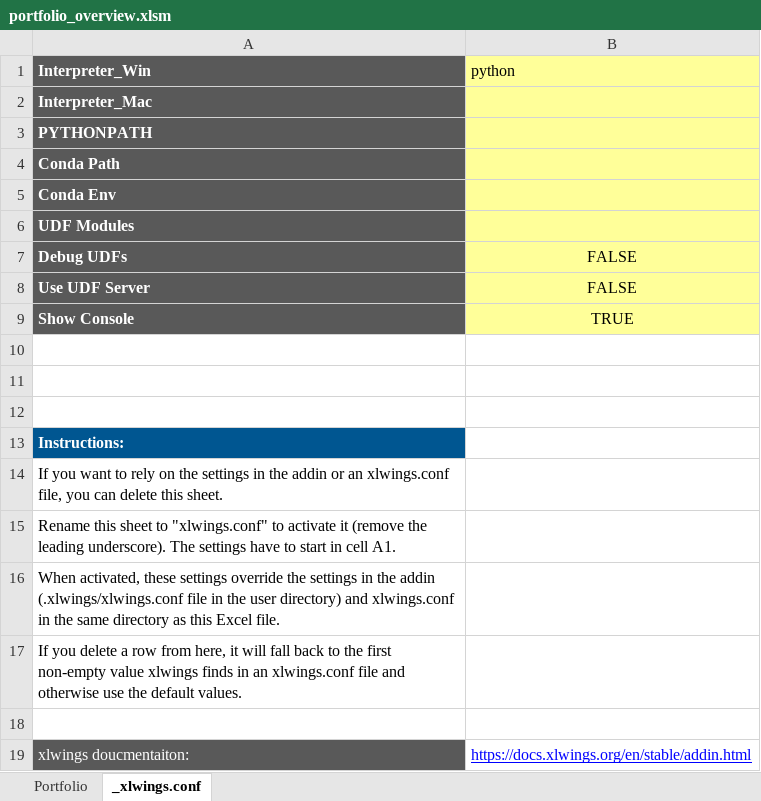
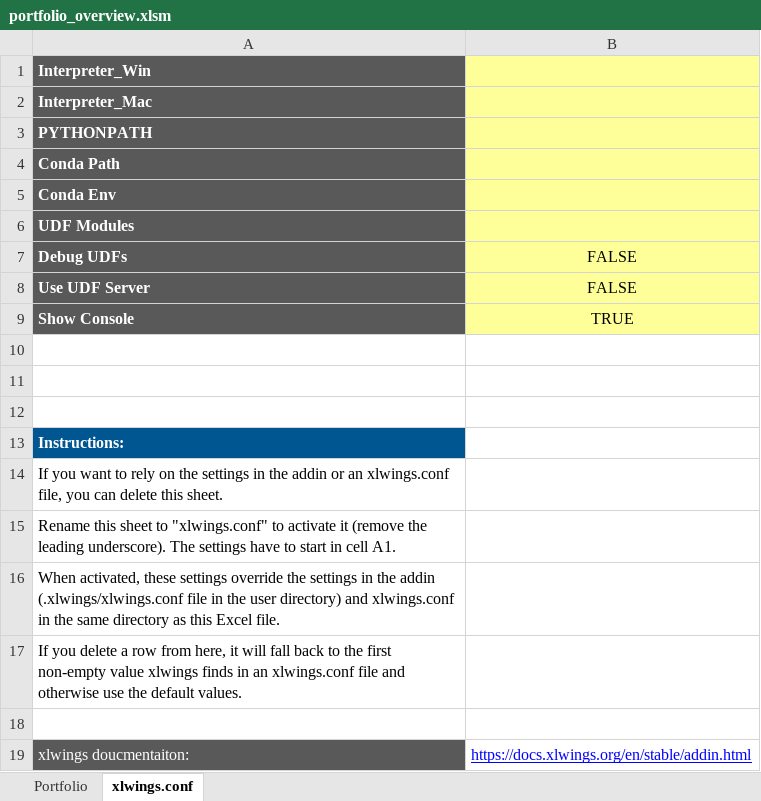
Before and after one commit to Sven-Bo/portfolio-tracking-excel-python, an Excel workbook: portfolio_overview.xlsm, sheet xlwings.conf, drawn as a sheet; values as stored, in another font and other column widths than the file's, no borders; charts and pictures and conditional formats not drawn; the diff names each change by its address in the sheet, - before the commit and + after, or states it on an @@ line.

Commit message:
Activated xlwings settings sheet to show console

```diff
--- a/portfolio_overview.xlsm (sheet xlwings.conf)
+++ b/portfolio_overview.xlsm (sheet xlwings.conf)
-sheet tab: _xlwings.conf
+sheet tab: xlwings.conf
-B1: python
+B1: (empty)
```
Also changed, not shown: sheet Portfolio, hidden cells, charts or pictures.
